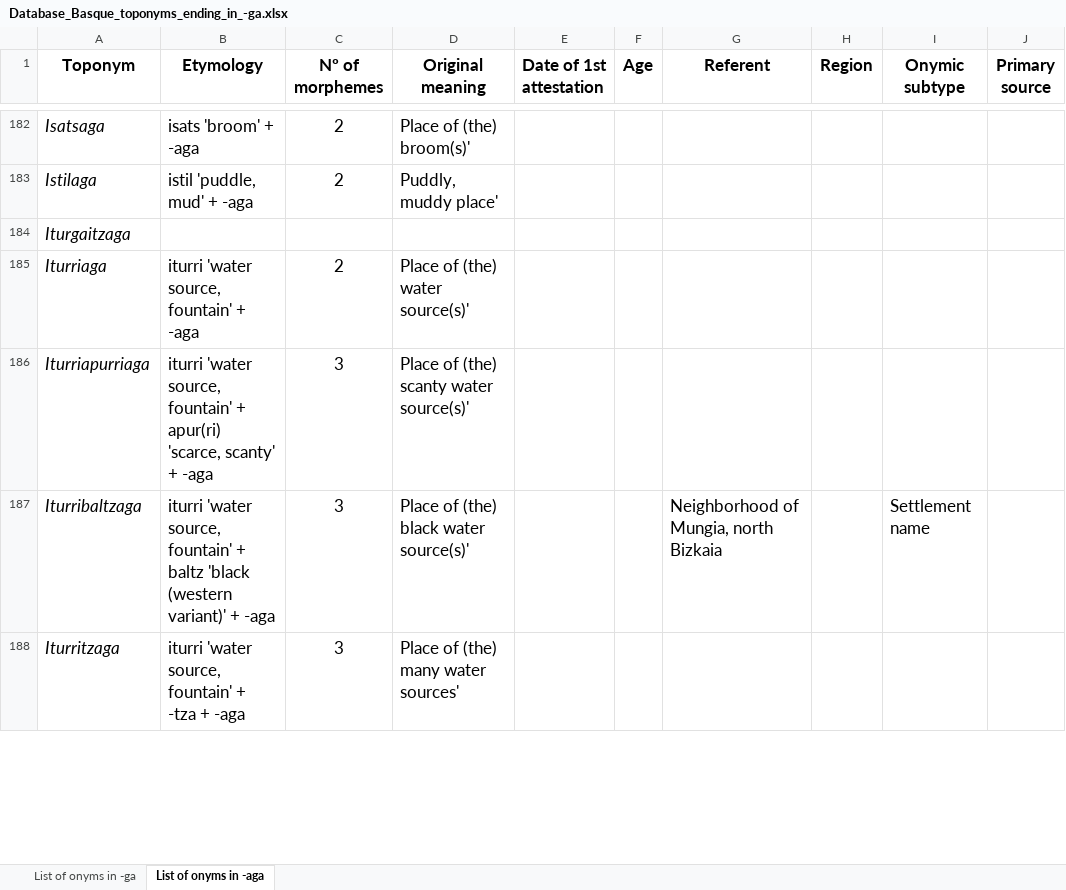
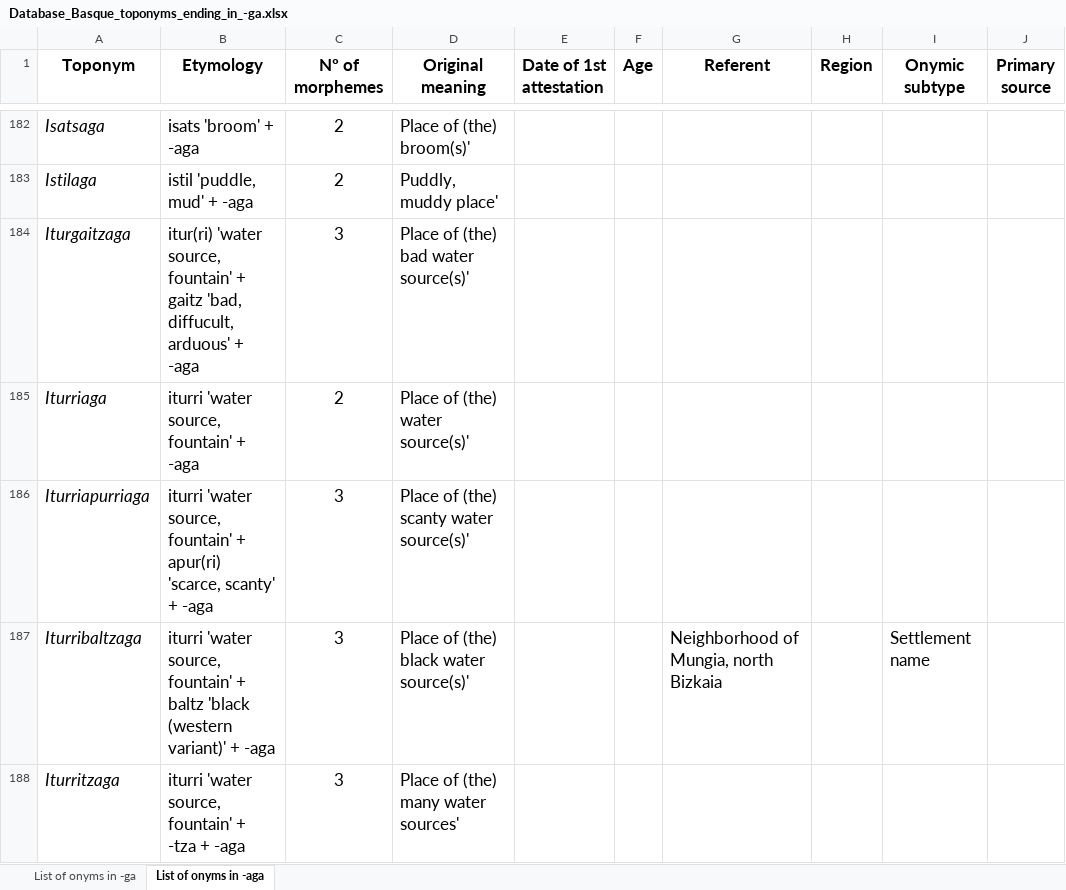
Before and after one commit to IkerSalaberri/Basque-onyms-ending-in--ga, an Excel workbook: Database_Basque_toponyms_ending_in_-ga.xlsx, sheet List of onyms in -aga, drawn as a sheet; only a part is shown, gaps mark what is left out; values as stored, in another font and other column widths than the file's, no borders; the diff covers the shown part only; the diff names each change by its address in the sheet, - before the commit and + after, or states it on an @@ line.

```diff
--- a/Database_Basque_toponyms_ending_in_-ga.xlsx (sheet List of onyms in -aga)
+++ b/Database_Basque_toponyms_ending_in_-ga.xlsx (sheet List of onyms in -aga)
-B184 (Etymology): (empty)
+B184 (Etymology): itur(ri) 'water source, fountain' + gaitz 'bad, diffucult, arduous' + -aga
-C184 (Nº of morphemes): (empty)
+C184 (Nº of morphemes): 3
-D184 (Original meaning): (empty)
+D184 (Original meaning): Place of (the) bad water source(s)'
```
Also changed, not shown: 1 added row, 1 removed row and 84 edited cells elsewhere in this sheet.
